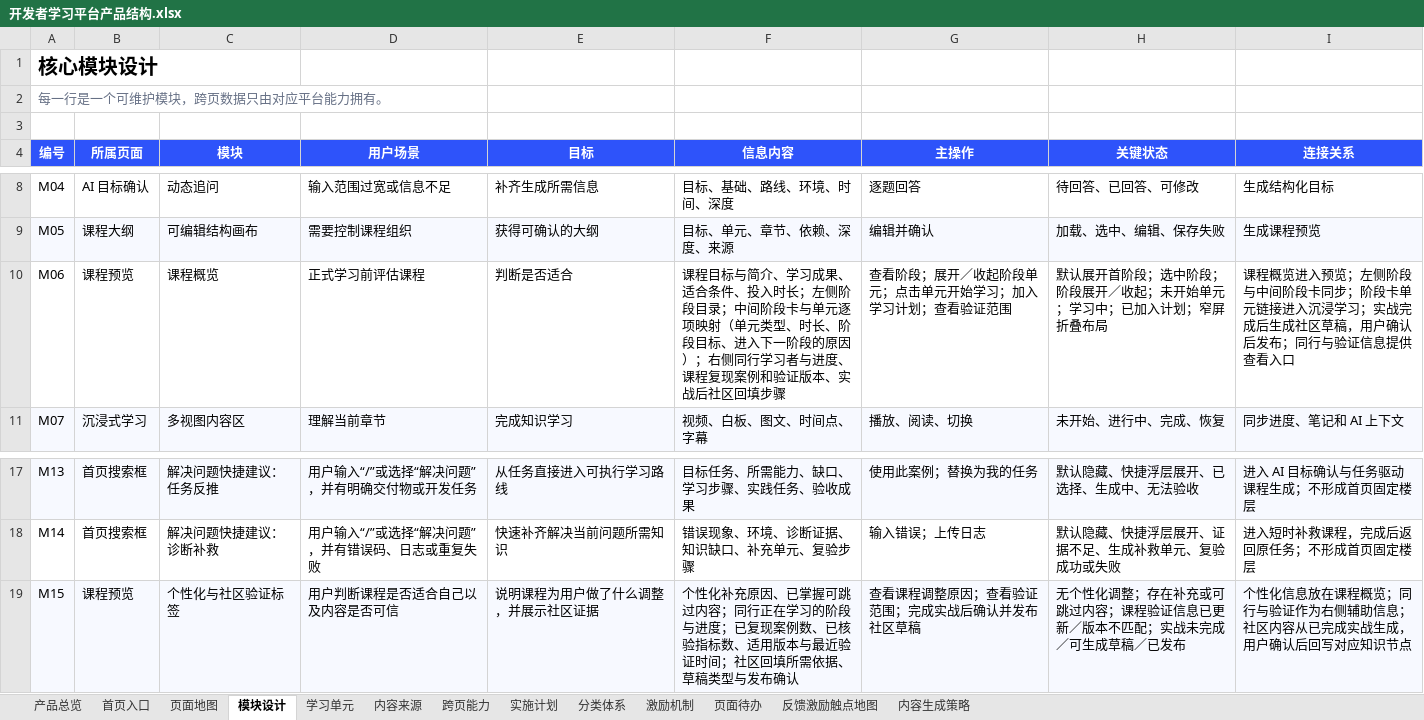
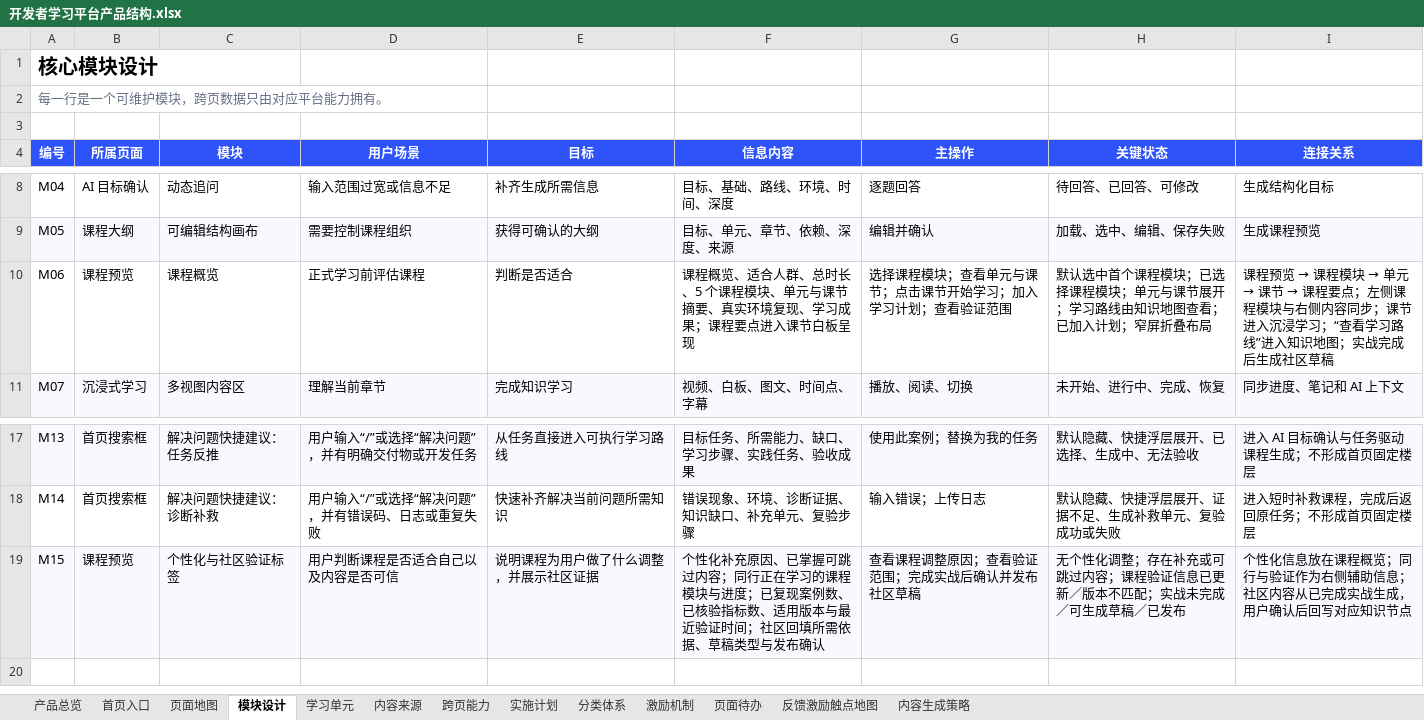
Before and after one commit to charlottezhuang97-jpg/ascend-learn-explore, an Excel workbook: outputs/product-structure-prd/开发者学习平台产品结构.xlsx, sheet 模块设计, drawn as a sheet; only a part is shown, gaps mark what is left out; values as stored, in another font and other column widths than the file's, no borders; the diff names each change by its address in the sheet, - before the commit and + after, or states it on an @@ line.

```diff
--- a/outputs/product-structure-prd/开发者学习平台产品结构.xlsx (sheet 模块设计)
+++ b/outputs/product-structure-prd/开发者学习平台产品结构.xlsx (sheet 模块设计)
-F10 (信息内容): 课程目标与简介、学习成果、适合条件、投入时长；左侧阶段目录；中间阶段卡与单元逐项映射（单元类型、时长、阶段目标、进入下一阶段的原因）；右侧同行学习者与进度、课程复现案例和验证版本、实战后社区回填步骤
+F10 (信息内容): 课程概览、适合人群、总时长、5 个课程模块、单元与课节摘要、真实环境复现、学习成果；课程要点进入课节白板呈现
-G10 (主操作): 查看阶段；展开／收起阶段单元；点击单元开始学习；加入学习计划；查看验证范围
+G10 (主操作): 选择课程模块；查看单元与课节；点击课节开始学习；加入学习计划；查看验证范围
-H10 (关键状态): 默认展开首阶段；选中阶段；阶段展开／收起；未开始单元；学习中；已加入…
+H10 (关键状态): 默认选中首个课程模块；已选择课程模块；单元与课节展开；学习路线由知识地图查看；已加入…
@@ I10 (连接关系): 课程概览进入预览；左侧阶段与中间阶段卡同步；阶段卡单元链接进入沉浸学习；实战完成后生成社区草稿，用户确认后发布；同行与验证信息提供查看入口 → 课程预览 → 课程模块 → 单元 → 课节 → 课程要点；左侧课程模块与右侧内容同步；课节进入沉浸学习；“查看学习路线”进入知识地图；实战完成后生成社区草稿 @@
-F19 (信息内容): …在学习的阶段与进度；…
+F19 (信息内容): …在学习的课程模块与进度；…
```
Also changed, not shown: sheet 跨页能力, sheet 页面地图, 4 other files.
